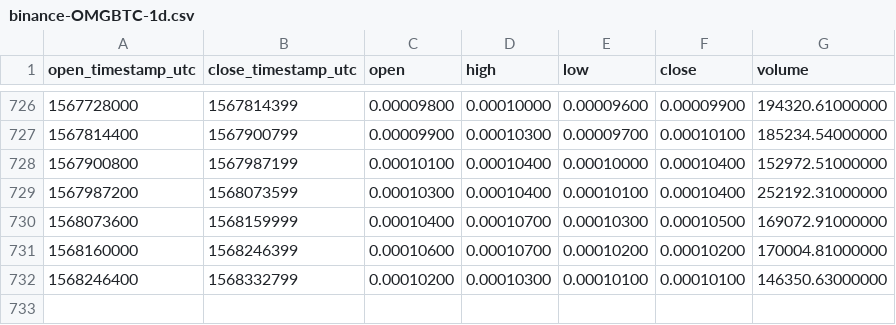
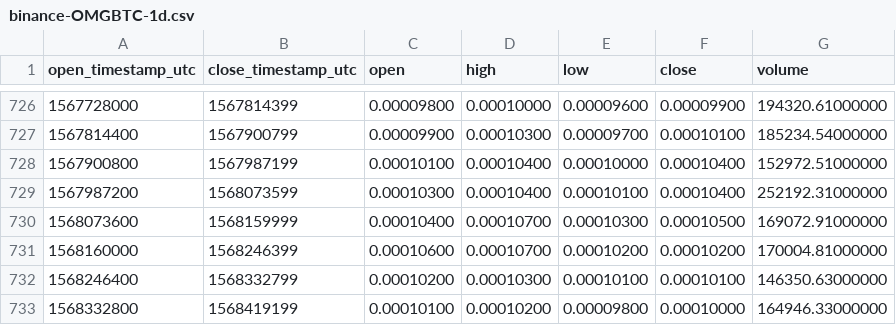
Before and after one commit to cryptobigbro/binance-OMGBTC, a CSV file: binance-OMGBTC-1d.csv, drawn as a sheet; only a part is shown, gaps mark what is left out; the diff names each change by its address in the sheet, - before the commit and + after, or states it on an @@ line.

Commit message:
Update OHLCV data.

```diff
--- a/binance-OMGBTC-1d.csv
+++ b/binance-OMGBTC-1d.csv
+row 733: 1568332800 | 1568419199 | 0.00010100 | 0.00010200 | 0.00009800 | 0.00010000 | 164946.33000000
```
Also changed, not shown: 1 other file.
